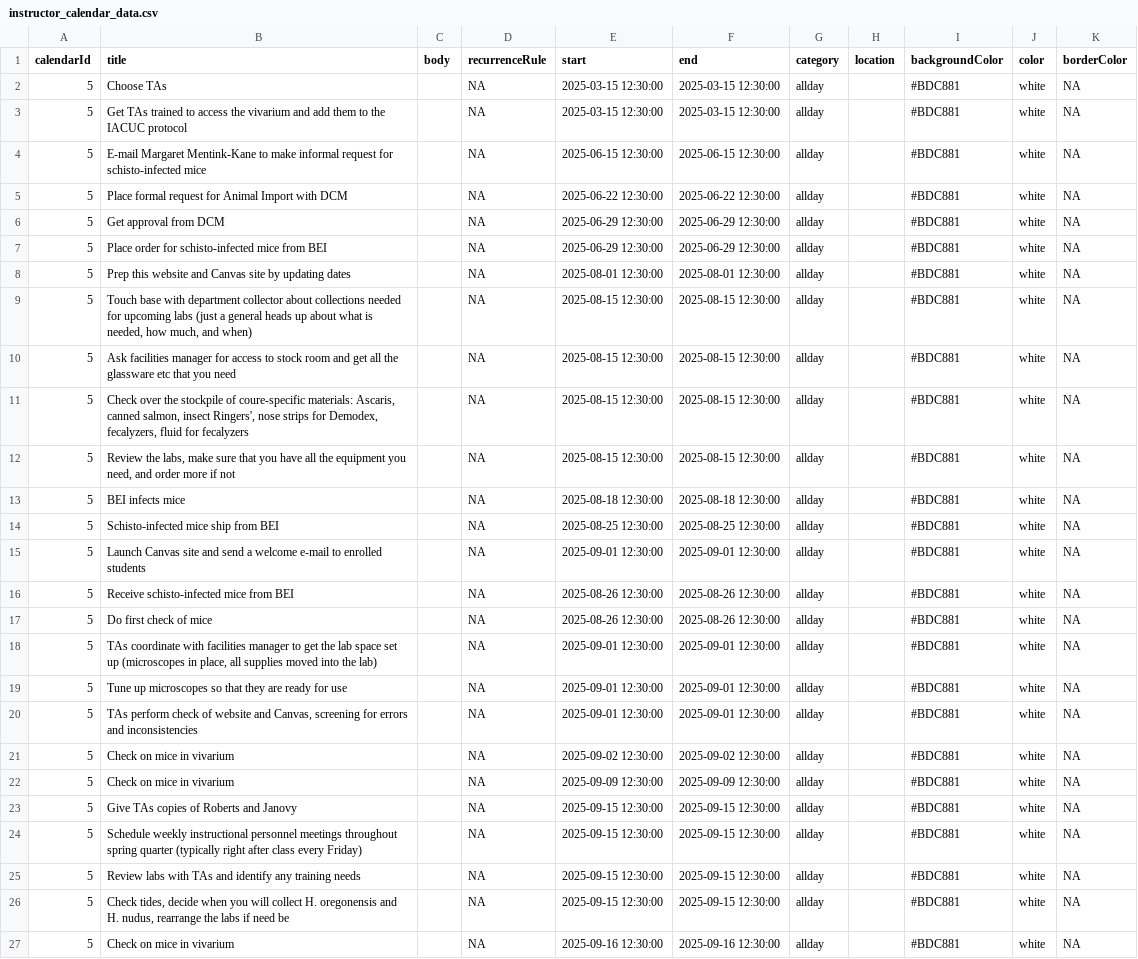
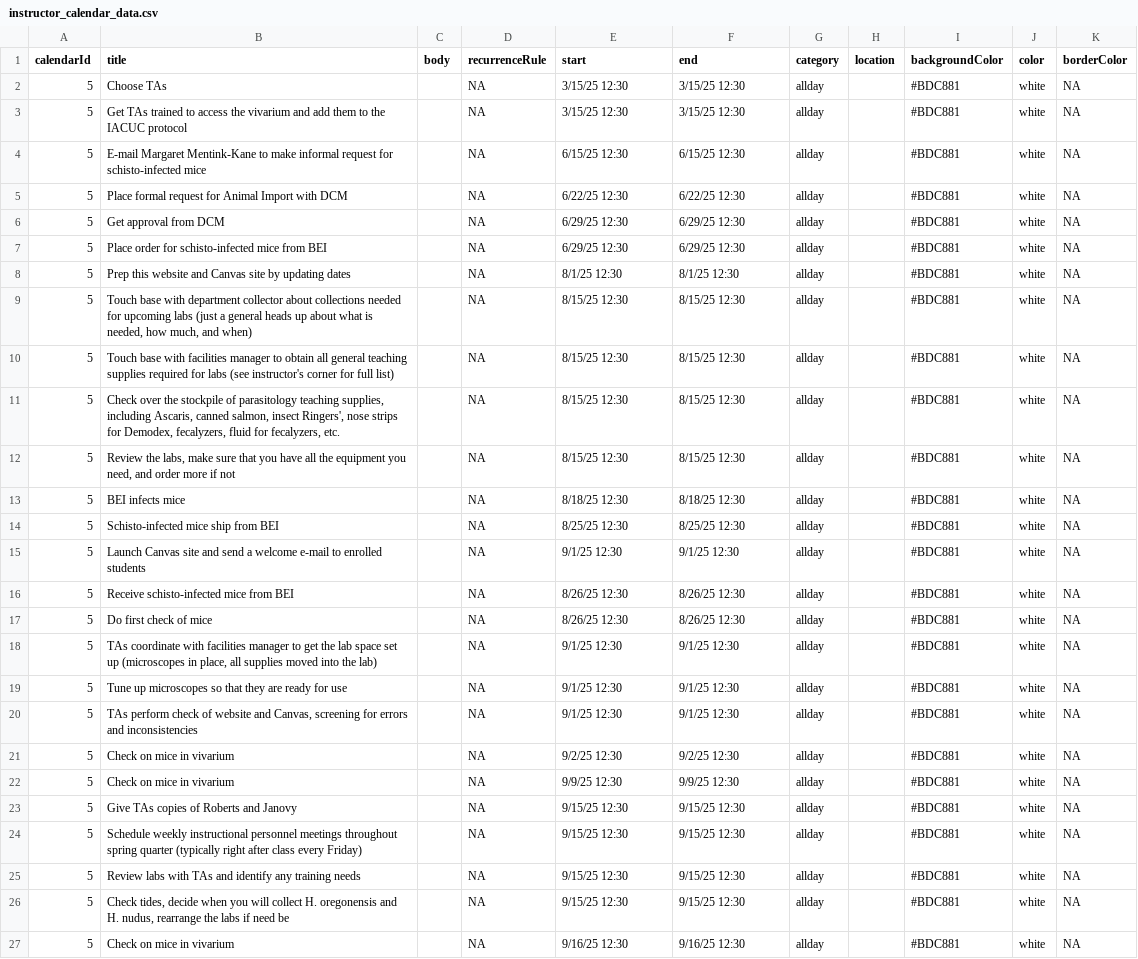
Before and after one commit to wood-lab/fish_406, a CSV file: docs/instructor_calendar_data.csv, drawn as a sheet; only a part is shown; the diff covers the shown part only; the diff names each change by its address in the sheet, - before the commit and + after, or states it on an @@ line.

Commit message:
updating supply list

```diff
--- a/docs/instructor_calendar_data.csv
+++ b/docs/instructor_calendar_data.csv
-E2:E3 (start): 2025-03-15 12:30:00
+E2:E3 (start): 3/15/25 12:30
-F2:F3 (end): 2025-03-15 12:30:00
+F2:F3 (end): 3/15/25 12:30
-E4 (start): 2025-06-15 12:30:00
+E4 (start): 6/15/25 12:30
-F4 (end): 2025-06-15 12:30:00
+F4 (end): 6/15/25 12:30
-E5 (start): 2025-06-22 12:30:00
+E5 (start): 6/22/25 12:30
-F5 (end): 2025-06-22 12:30:00
+F5 (end): 6/22/25 12:30
-E6:E7 (start): 2025-06-29 12:30:00
+E6:E7 (start): 6/29/25 12:30
-F6:F7 (end): 2025-06-29 12:30:00
+F6:F7 (end): 6/29/25 12:30
-E8 (start): 2025-08-01 12:30:00
+E8 (start): 8/1/25 12:30
-F8 (end): 2025-08-01 12:30:00
+F8 (end): 8/1/25 12:30
-E9:E12 (start): 2025-08-15 12:30:00
+E9:E12 (start): 8/15/25 12:30
-F9:F12 (end): 2025-08-15 12:30:00
+F9:F12 (end): 8/15/25 12:30
-B10 (title): Ask facilities manager for access to stock room and get all the glassware etc that you need
+B10 (title): Touch base with facilities manager to obtain all general teaching supplies required for labs (see instructor's corner for full list)
-B11 (title): …stockpile of coure-specific materials: Ascaris, canned salmon, insect Ringers', nose strips for Demodex, fecalyzers, fluid for fecalyzers
+B11 (title): …stockpile of parasitology teaching supplies, including Ascaris, canned salmon, insect Ringers', nose strips for Demodex, fecalyzers, fluid for fecalyzers, etc.
-E13 (start): 2025-08-18 12:30:00
+E13 (start): 8/18/25 12:30
-F13 (end): 2025-08-18 12:30:00
+F13 (end): 8/18/25 12:30
-E14 (start): 2025-08-25 12:30:00
+E14 (start): 8/25/25 12:30
-F14 (end): 2025-08-25 12:30:00
+F14 (end): 8/25/25 12:30
-E15 (start): 2025-09-01 12:30:00
+E15 (start): 9/1/25 12:30
-F15 (end): 2025-09-01 12:30:00
+F15 (end): 9/1/25 12:30
-E16:E17 (start): 2025-08-26 12:30:00
+E16:E17 (start): 8/26/25 12:30
-F16:F17 (end): 2025-08-26 12:30:00
+F16:F17 (end): 8/26/25 12:30
-E18:E20 (start): 2025-09-01 12:30:00
+E18:E20 (start): 9/1/25 12:30
-F18:F20 (end): 2025-09-01 12:30:00
+F18:F20 (end): 9/1/25 12:30
-E21 (start): 2025-09-02 12:30:00
+E21 (start): 9/2/25 12:30
-F21 (end): 2025-09-02 12:30:00
+F21 (end): 9/2/25 12:30
-E22 (start): 2025-09-09 12:30:00
+E22 (start): 9/9/25 12:30
-F22 (end): 2025-09-09 12:30:00
+F22 (end): 9/9/25 12:30
-E23:E26 (start): 2025-09-15 12:30:00
+E23:E26 (start): 9/15/25 12:30
-F23:F26 (end): 2025-09-15 12:30:00
+F23:F26 (end): 9/15/25 12:30
-E27 (start): 2025-09-16 12:30:00
+E27 (start): 9/16/25 12:30
-F27 (end): 2025-09-16 12:30:00
+F27 (end): 9/16/25 12:30
```
Also changed, not shown: 32 edited cells elsewhere in this file, instructor_calendar_data.csv, 8 other files.
